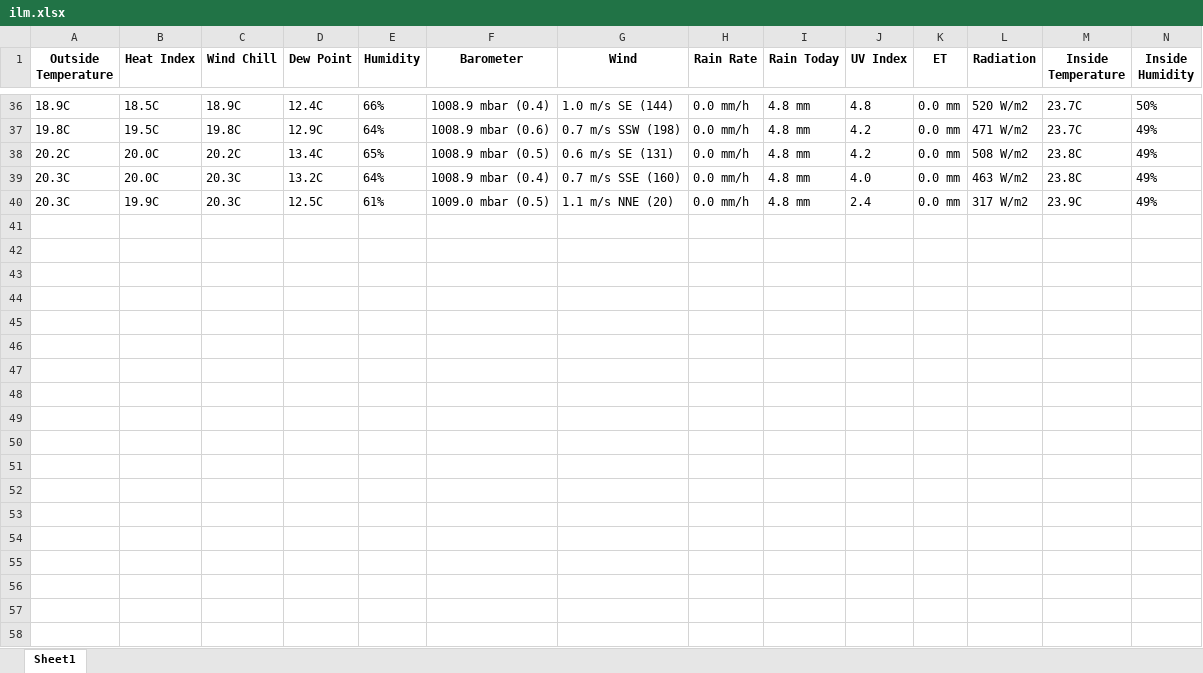
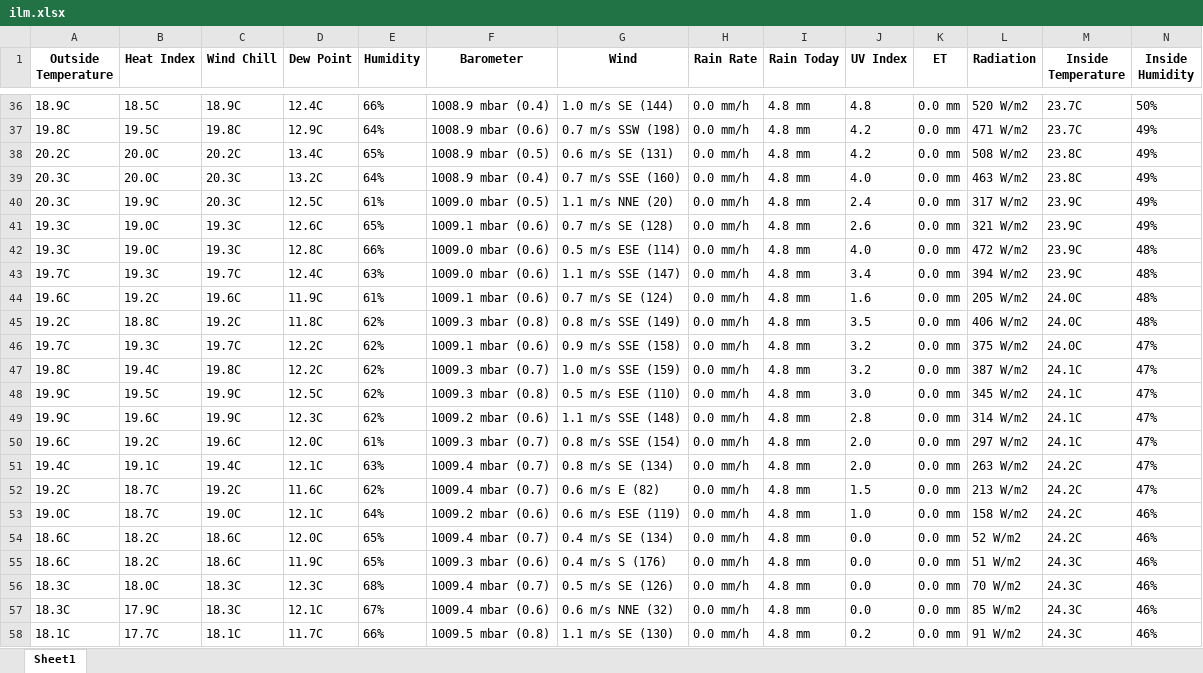
Before and after one commit to taneluprus/UT, an Excel workbook: ilm.xlsx, sheet Sheet1, drawn as a sheet; only a part is shown, gaps mark what is left out; values as stored, in another font and other column widths than the file's, no borders; rows hold the shown columns only; the diff covers the shown part only; the diff names each change by its address in the sheet, - before the commit and + after, or states it on an @@ line.

```diff
--- a/ilm.xlsx (sheet Sheet1)
+++ b/ilm.xlsx (sheet Sheet1)
+row 41: 19.3C | 19.0C | 19.3C | 12.6C | 65% | 1009.1 mbar (0.6) | 0.7 m/s SE (128) | 0.0 mm/h | 4.8 mm | 2.6 | 0.0 mm | 321 W/m2 | 23.9C | 49%
+row 42: 19.3C | 19.0C | 19.3C | 12.8C | 66% | 1009.0 mbar (0.6) | 0.5 m/s ESE (114) | 0.0 mm/h | 4.8 mm | 4.0 | 0.0 mm | 472 W/m2 | 23.9C | 48%
+row 43: 19.7C | 19.3C | 19.7C | 12.4C | 63% | 1009.0 mbar (0.6) | 1.1 m/s SSE (147) | 0.0 mm/h | 4.8 mm | 3.4 | 0.0 mm | 394 W/m2 | 23.9C | 48%
+row 44: 19.6C | 19.2C | 19.6C | 11.9C | 61% | 1009.1 mbar (0.6) | 0.7 m/s SE (124) | 0.0 mm/h | 4.8 mm | 1.6 | 0.0 mm | 205 W/m2 | 24.0C | 48%
+row 45: 19.2C | 18.8C | 19.2C | 11.8C | 62% | 1009.3 mbar (0.8) | 0.8 m/s SSE (149) | 0.0 mm/h | 4.8 mm | 3.5 | 0.0 mm | 406 W/m2 | 24.0C | 48%
+row 46: 19.7C | 19.3C | 19.7C | 12.2C | 62% | 1009.1 mbar (0.6) | 0.9 m/s SSE (158) | 0.0 mm/h | 4.8 mm | 3.2 | 0.0 mm | 375 W/m2 | 24.0C | 47%
+row 47: 19.8C | 19.4C | 19.8C | 12.2C | 62% | 1009.3 mbar (0.7) | 1.0 m/s SSE (159) | 0.0 mm/h | 4.8 mm | 3.2 | 0.0 mm | 387 W/m2 | 24.1C | 47%
+row 48: 19.9C | 19.5C | 19.9C | 12.5C | 62% | 1009.3 mbar (0.8) | 0.5 m/s ESE (110) | 0.0 mm/h | 4.8 mm | 3.0 | 0.0 mm | 345 W/m2 | 24.1C | 47%
+row 49: 19.9C | 19.6C | 19.9C | 12.3C | 62% | 1009.2 mbar (0.6) | 1.1 m/s SSE (148) | 0.0 mm/h | 4.8 mm | 2.8 | 0.0 mm | 314 W/m2 | 24.1C | 47%
+row 50: 19.6C | 19.2C | 19.6C | 12.0C | 61% | 1009.3 mbar (0.7) | 0.8 m/s SSE (154) | 0.0 mm/h | 4.8 mm | 2.0 | 0.0 mm | 297 W/m2 | 24.1C | 47%
+row 51: 19.4C | 19.1C | 19.4C | 12.1C | 63% | 1009.4 mbar (0.7) | 0.8 m/s SE (134) | 0.0 mm/h | 4.8 mm | 2.0 | 0.0 mm | 263 W/m2 | 24.2C | 47%
+row 52: 19.2C | 18.7C | 19.2C | 11.6C | 62% | 1009.4 mbar (0.7) | 0.6 m/s E (82) | 0.0 mm/h | 4.8 mm | 1.5 | 0.0 mm | 213 W/m2 | 24.2C | 47%
+row 53: 19.0C | 18.7C | 19.0C | 12.1C | 64% | 1009.2 mbar (0.6) | 0.6 m/s ESE (119) | 0.0 mm/h | 4.8 mm | 1.0 | 0.0 mm | 158 W/m2 | 24.2C | 46%
+row 54: 18.6C | 18.2C | 18.6C | 12.0C | 65% | 1009.4 mbar (0.7) | 0.4 m/s SE (134) | 0.0 mm/h | 4.8 mm | 0.0 | 0.0 mm | 52 W/m2 | 24.2C | 46%
+row 55: 18.6C | 18.2C | 18.6C | 11.9C | 65% | 1009.3 mbar (0.6) | 0.4 m/s S (176) | 0.0 mm/h | 4.8 mm | 0.0 | 0.0 mm | 51 W/m2 | 24.3C | 46%
+row 56: 18.3C | 18.0C | 18.3C | 12.3C | 68% | 1009.4 mbar (0.7) | 0.5 m/s SE (126) | 0.0 mm/h | 4.8 mm | 0.0 | 0.0 mm | 70 W/m2 | 24.3C | 46%
+row 57: 18.3C | 17.9C | 18.3C | 12.1C | 67% | 1009.4 mbar (0.6) | 0.6 m/s NNE (32) | 0.0 mm/h | 4.8 mm | 0.0 | 0.0 mm | 85 W/m2 | 24.3C | 46%
+row 58: 18.1C | 17.7C | 18.1C | 11.7C | 66% | 1009.5 mbar (0.8) | 1.1 m/s SE (130) | 0.0 mm/h | 4.8 mm | 0.2 | 0.0 mm | 91 W/m2 | 24.3C | 46%
```
Also changed, not shown: 40 added rows elsewhere in this sheet, 1 other file.
